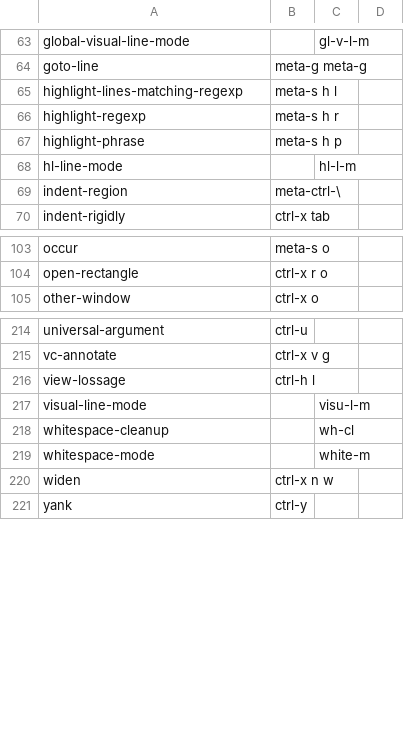
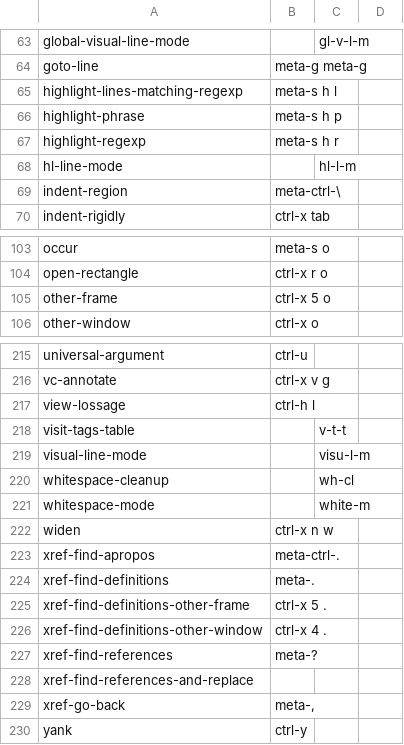
Before and after one commit to brxck/brxck_talon, a CSV file: apps/emacs/emacs_commands.csv, drawn as a sheet; only a part is shown, gaps mark what is left out.

Commit message:
More emacs commands, including xref commands (go-to-definition) (#1443)
Adds more emacs commands, mostly `xref` commands but also `other-frame`
and `visit-tags-table`. Also sorts `emacs_commands.csv`.

```diff
--- a/apps/emacs/emacs_commands.csv
+++ b/apps/emacs/emacs_commands.csv
@@ -65,4 +65,4 @@ goto-line, meta-g meta-g
 highlight-lines-matching-regexp, meta-s h l
+highlight-phrase, meta-s h p
 highlight-regexp, meta-s h r
-highlight-phrase, meta-s h p
 hl-line-mode,, hl-l-m
@@ -104,2 +104,3 @@ occur, meta-s o
 open-rectangle, ctrl-x r o
+other-frame, ctrl-x 5 o
 other-window, ctrl-x o
@@ -216,2 +217,3 @@ vc-annotate, ctrl-x v g
 view-lossage, ctrl-h l
+visit-tags-table,, v-t-t
 visual-line-mode,, visu-l-m
@@ -220,2 +222,9 @@ whitespace-mode,, white-m
 widen, ctrl-x n w
+xref-find-apropos, meta-ctrl-.
+xref-find-definitions, meta-.
+xref-find-definitions-other-frame, ctrl-x 5 .
+xref-find-definitions-other-window, ctrl-x 4 .
+xref-find-references, meta-?
+xref-find-references-and-replace
+xref-go-back,"meta-,"
 yank, ctrl-y
```
Also changed, not shown: 1 other file.
